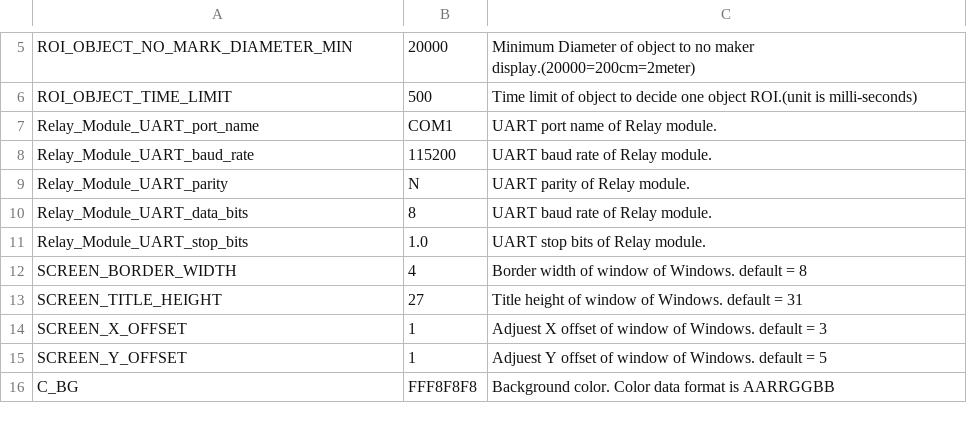
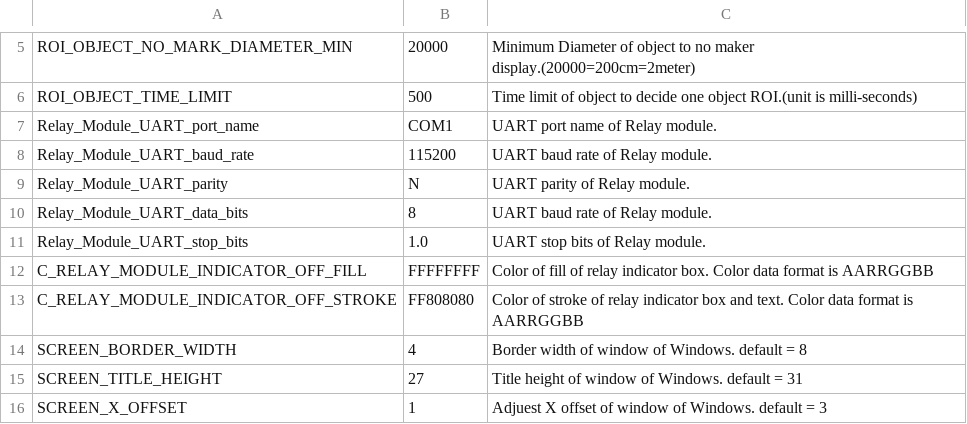
Before and after one commit to leesy24/AntiCollision_2D, a CSV file: data/const_BG_white.csv, drawn as a sheet; only a part is shown, gaps mark what is left out; the shorter side is filled out with more unchanged rows.

```diff
--- a/data/const_BG_white.csv
+++ b/data/const_BG_white.csv
@@ -11,2 +11,4 @@ Relay_Module_UART_data_bits,8,UART baud rate of Relay module.
 Relay_Module_UART_stop_bits,1.0,UART stop bits of Relay module.
+C_RELAY_MODULE_INDICATOR_OFF_FILL,FFFFFFFF,Color of fill of relay indicator box. Color data format is AARRGGBB
+C_RELAY_MODULE_INDICATOR_OFF_STROKE,FF808080,Color of stroke of relay indicator box and text. Color data format is AARRGGBB
 SCREEN_BORDER_WIDTH,4,Border width of window of Windows. default = 8
```
Also changed, not shown: data/const.csv, data/const_BG_black.csv, 3 other files.
